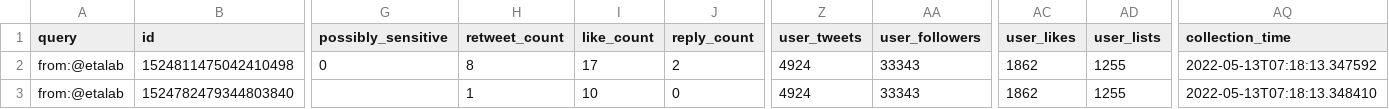
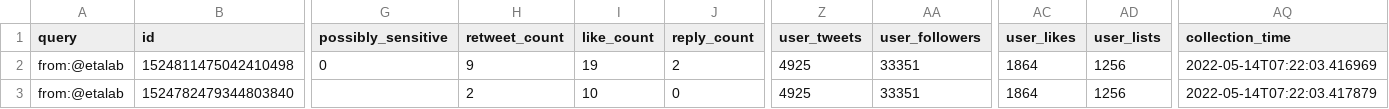
Before and after one commit to taniki/datagouvfr-tweets, a CSV file: etalab-tweets.csv, drawn as a sheet; only a part is shown, gaps mark what is left out; the diff names each change by its address in the sheet, - before the commit and + after, or states it on an @@ line.

```diff
--- a/etalab-tweets.csv
+++ b/etalab-tweets.csv
-H2 (retweet_count): 8
+H2 (retweet_count): 9
-I2 (like_count): 17
+I2 (like_count): 19
-Z2:Z3 (user_tweets): 4924
+Z2:Z3 (user_tweets): 4925
-AA2:AA3 (user_followers): 33343
+AA2:AA3 (user_followers): 33351
-AC2:AC3 (user_likes): 1862
+AC2:AC3 (user_likes): 1864
-AD2:AD3 (user_lists): 1255
+AD2:AD3 (user_lists): 1256
-AQ2 (collection_time): 2022-05-13T07:18:13.347592
+AQ2 (collection_time): 2022-05-14T07:22:03.416969
-H3 (retweet_count): 1
+H3 (retweet_count): 2
-AQ3 (collection_time): 2022-05-13T07:18:13.348410
+AQ3 (collection_time): 2022-05-14T07:22:03.417879
```
